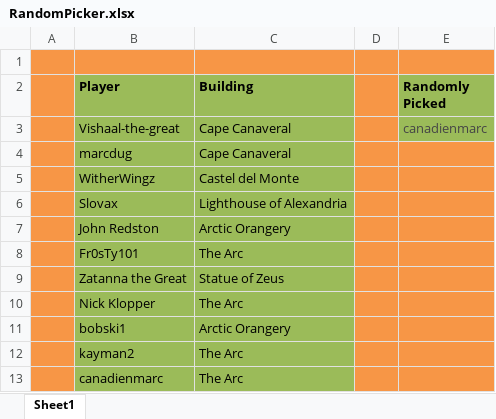
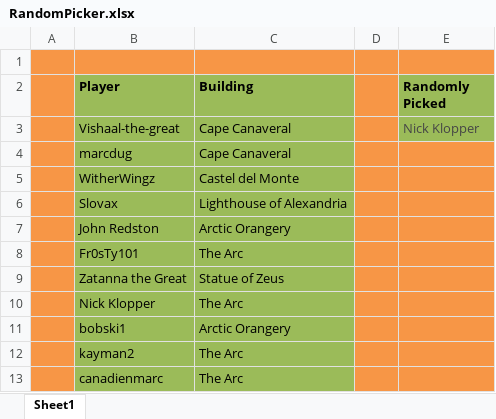
Before and after one commit to LazarusLottery/LazarusLottery.github.io, an Excel workbook: RandomPicker.xlsx, sheet Sheet1, drawn as a sheet; values as stored, in another font and other column widths than the file's, no borders; the diff names each change by its address in the sheet, - before the commit and + after, or states it on an @@ line.

```diff
--- a/RandomPicker.xlsx (sheet Sheet1)
+++ b/RandomPicker.xlsx (sheet Sheet1)
-E3 (Randomly Picked): canadienmarc
+E3 (Randomly Picked): Nick Klopper
```
Also changed, not shown: 2 other files.
